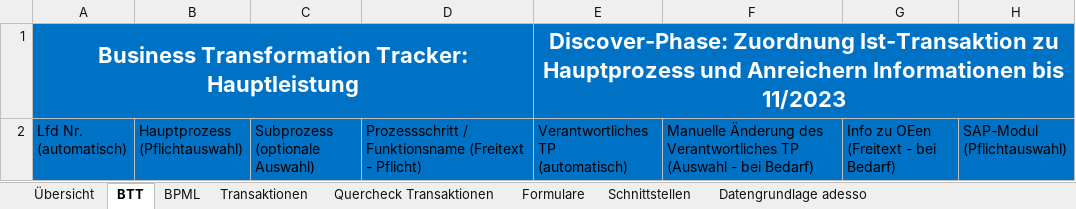
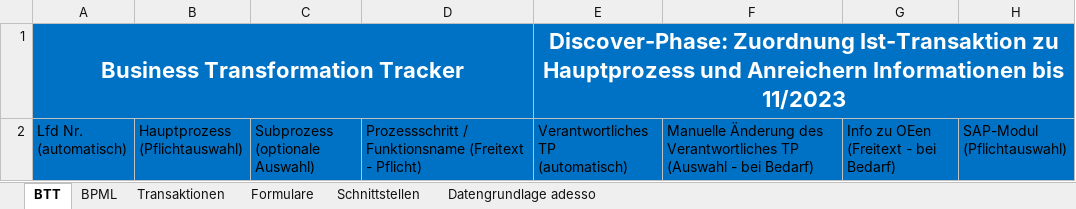
Before and after one commit to pfmueller1/btt_concat, an Excel workbook: BTT_Template.xlsx, sheet BTT, drawn as a sheet; only a part is shown; values as stored, in another font and other column widths than the file's, no borders; conditional formats and table styles not drawn; the diff names each change by its address in the sheet, - before the commit and + after, or states it on an @@ line.

```diff
--- a/BTT_Template.xlsx (sheet BTT)
+++ b/BTT_Template.xlsx (sheet BTT)
-sheet tab: Übersicht
-sheet tab: Quercheck Transaktionen
-A1: Business Transformation Tracker: Hauptleistung
+A1: Business Transformation Tracker
```
Also changed, not shown: 1 other file.
